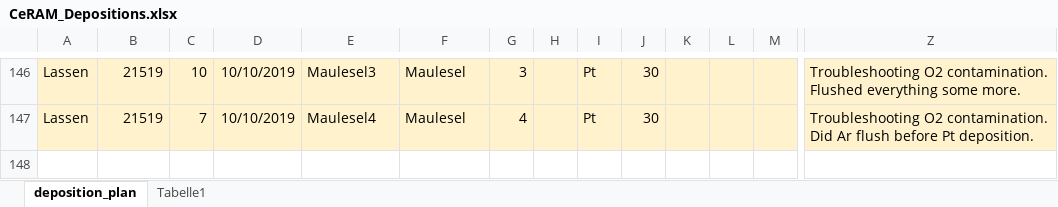
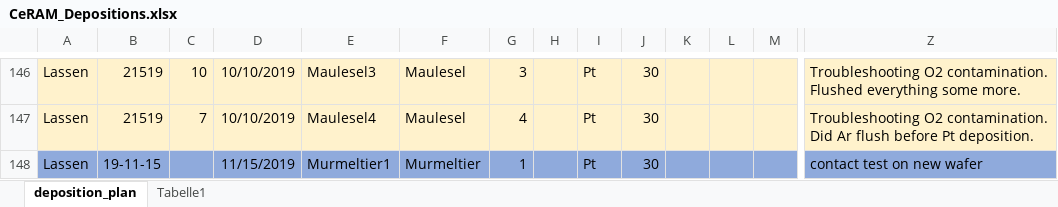
Before and after one commit to thennen/py-ivtools, an Excel workbook: ivtools/sampledata/CeRAM_Depositions.xlsx, sheet deposition_plan, drawn as a sheet; only a part is shown, gaps mark what is left out; values as stored, in another font and other column widths than the file's, no borders; rows hold the shown columns only; the diff names each change by its address in the sheet, - before the commit and + after, or states it on an @@ line.

```diff
--- a/ivtools/sampledata/CeRAM_Depositions.xlsx (sheet deposition_plan)
+++ b/ivtools/sampledata/CeRAM_Depositions.xlsx (sheet deposition_plan)
+row 148: Lassen | 19-11-15 |  | 11/15/2019 | Murmeltier1 | Murmeltier | 1 |  | Pt | 30 |  |  |  | contact test on new wafer
```
Also changed, not shown: 3 other files.
